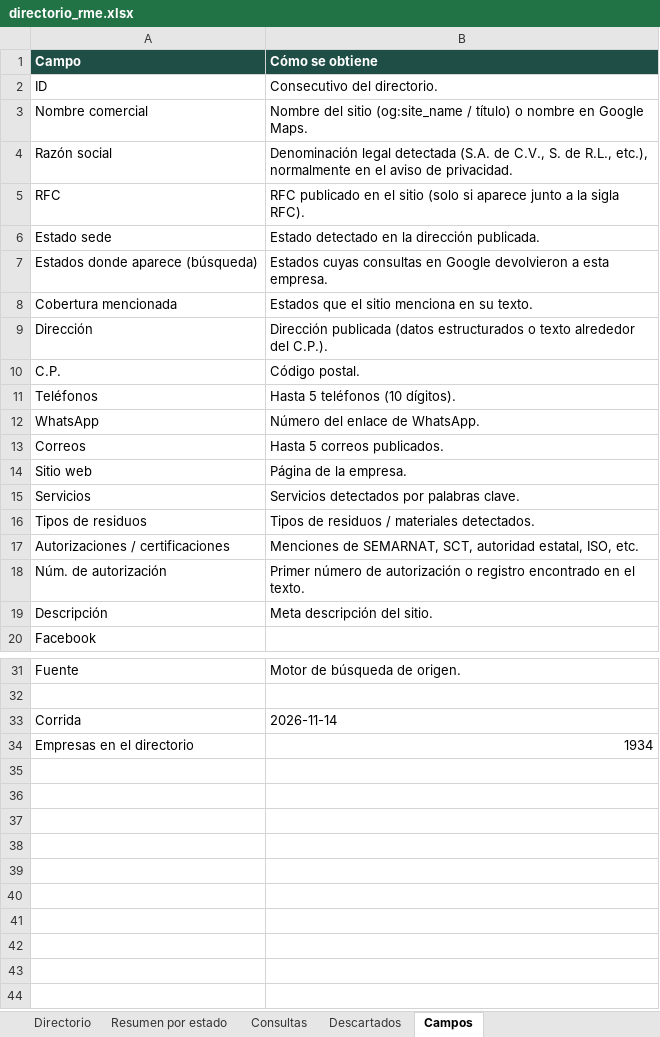
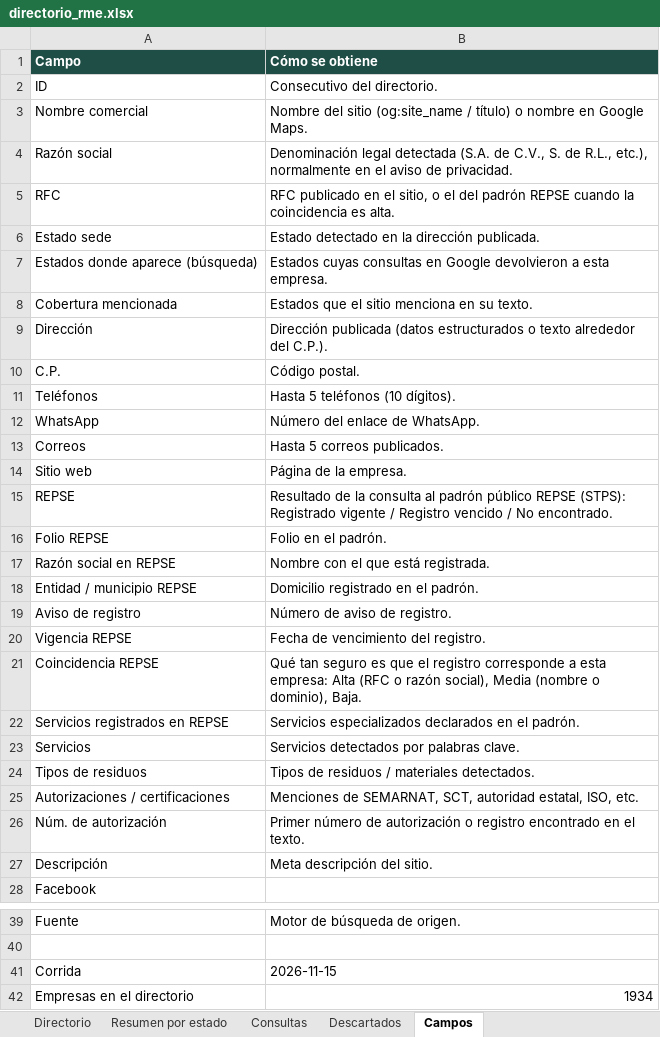
Before and after one commit to checkinnsaltillo-byte/OXXO, an Excel workbook: directorio_rme.xlsx, sheet Campos, drawn as a sheet; only a part is shown, gaps mark what is left out; values as stored, in another font and other column widths than the file's, no borders; addresses are those after the commit; the diff names each change by its address in the sheet, - before the commit and + after, or states it on an @@ line.

```diff
--- a/directorio_rme.xlsx (sheet Campos)
+++ b/directorio_rme.xlsx (sheet Campos)
-B5 (Cómo se obtiene): …en el sitio (solo si aparece junto a la sigla RFC).
+B5 (Cómo se obtiene): …en el sitio, o el del padrón REPSE cuando la coincidencia es alta.
+row 15: REPSE | Resultado de la consulta al padrón público REPSE (STPS): Registrado vigente / Registro vencido / No encontrado.
+row 16: Folio REPSE | Folio en el padrón.
+row 17: Razón social en REPSE | Nombre con el que está registrada.
+row 18: Entidad / municipio REPSE | Domicilio registrado en el padrón.
+row 19: Aviso de registro | Número de aviso de registro.
+row 20: Vigencia REPSE | Fecha de vencimiento del registro.
+row 21: Coincidencia REPSE | Qué tan seguro es que el registro corresponde a esta empresa: Alta (RFC o razón social), Media (nombre o dominio), Baja.
+row 22: Servicios registrados en REPSE | Servicios especializados declarados en el padrón.
-B41 (Cómo se obtiene): 2026-11-14
+B41 (Cómo se obtiene): 2026-11-15
```
Also changed, not shown: sheet Directorio, sheet Resumen por estado, sheet Descartados, 3 other files.
